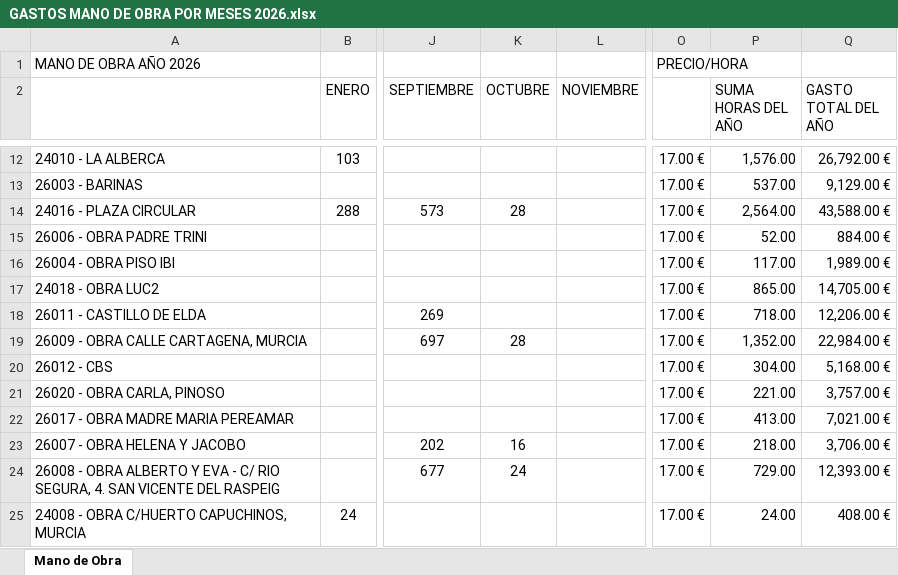
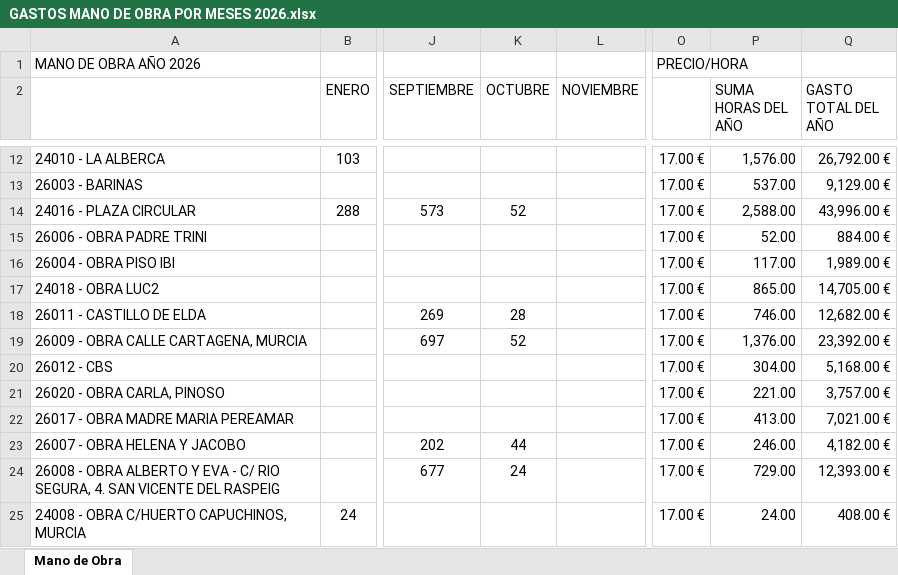
Before and after one commit to juanjosemas/dashboard, an Excel workbook: dashboard/GASTOS MANO DE OBRA POR MESES 2026.xlsx, sheet Mano de Obra, drawn as a sheet; only a part is shown, gaps mark what is left out; values as stored, in another font and other column widths than the file's, no borders; the diff names each change by its address in the sheet, - before the commit and + after, or states it on an @@ line.

Commit message:
Actualizacion del dashboard

```diff
--- a/dashboard/GASTOS MANO DE OBRA POR MESES 2026.xlsx (sheet Mano de Obra)
+++ b/dashboard/GASTOS MANO DE OBRA POR MESES 2026.xlsx (sheet Mano de Obra)
-K14 (OCTUBRE): 28
+K14 (OCTUBRE): 52
-P14 (SUMA HORAS DEL AÑO): 2,564.00
+P14 (SUMA HORAS DEL AÑO): 2,588.00
-Q14 (GASTO TOTAL DEL AÑO): 43,588.00 €
+Q14 (GASTO TOTAL DEL AÑO): 43,996.00 €
-K18 (OCTUBRE): (empty)
+K18 (OCTUBRE): 28
-P18 (SUMA HORAS DEL AÑO): 718.00
+P18 (SUMA HORAS DEL AÑO): 746.00
-Q18 (GASTO TOTAL DEL AÑO): 12,206.00 €
+Q18 (GASTO TOTAL DEL AÑO): 12,682.00 €
-K19 (OCTUBRE): 28
+K19 (OCTUBRE): 52
-P19 (SUMA HORAS DEL AÑO): 1,352.00
+P19 (SUMA HORAS DEL AÑO): 1,376.00
-Q19 (GASTO TOTAL DEL AÑO): 22,984.00 €
+Q19 (GASTO TOTAL DEL AÑO): 23,392.00 €
-K23 (OCTUBRE): 16
+K23 (OCTUBRE): 44
-P23 (SUMA HORAS DEL AÑO): 218.00
+P23 (SUMA HORAS DEL AÑO): 246.00
-Q23 (GASTO TOTAL DEL AÑO): 3,706.00 €
+Q23 (GASTO TOTAL DEL AÑO): 4,182.00 €
```
Also changed, not shown: ECO_STRUCT_Datos.xlsx, 3 other files.
